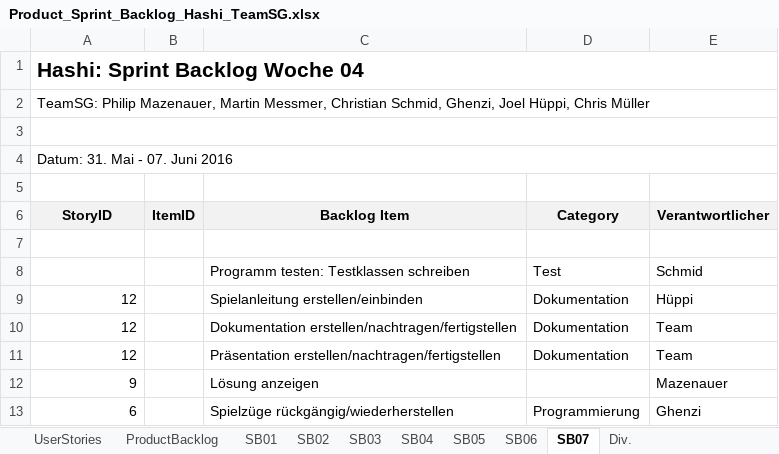
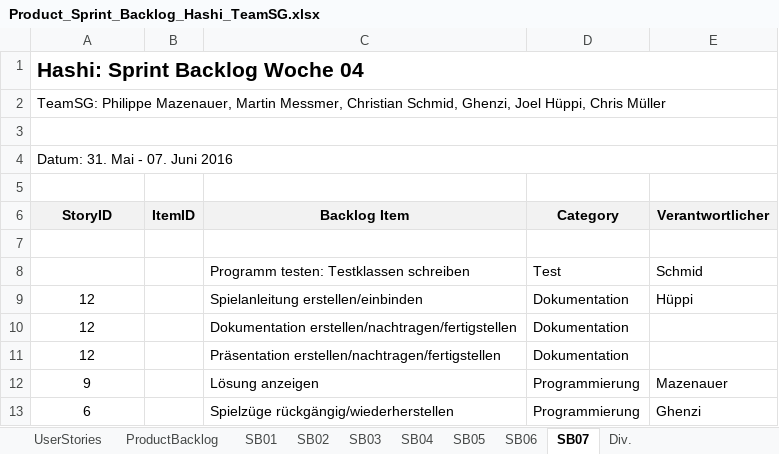
Before and after one commit to SWEHashiSG/hashi, an Excel workbook: documentation/Product_Sprint_Backlog_Hashi_TeamSG.xlsx, sheet SB07, drawn as a sheet; values as stored, in another font and other column widths than the file's, no borders; the diff names each change by its address in the sheet, - before the commit and + after, or states it on an @@ line.

```diff
--- a/documentation/Product_Sprint_Backlog_Hashi_TeamSG.xlsx (sheet SB07)
+++ b/documentation/Product_Sprint_Backlog_Hashi_TeamSG.xlsx (sheet SB07)
-A2 (StoryID): TeamSG: Philip Mazenauer, Martin…
+A2 (StoryID): TeamSG: Philippe Mazenauer, Martin…
-A9:A13 alignment: right
+A9:A13 alignment: center
-E10:E11 (Verantwortlicher): Team
+E10:E11 (Verantwortlicher): (empty)
-D12 (Category): (empty)
+D12 (Category): Programmierung
```
Also changed, not shown: sheet ProductBacklog, sheet SB02, sheet SB01, sheet SB03, sheet SB04, sheet SB05, 3 more sheets.
